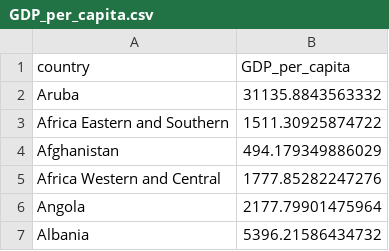
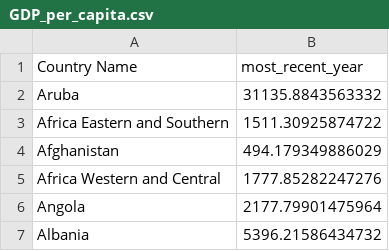
Before and after one commit to daikidev111/FIT3179-Assignment2, a CSV file: Cleaned_Datasets/GDP_per_capita.csv, drawn as a sheet; only a part is shown.

Commit message:
update of the dataset

```diff
--- a/Cleaned_Datasets/GDP_per_capita.csv
+++ b/Cleaned_Datasets/GDP_per_capita.csv
@@ -1,2 +1,2 @@
-country,GDP_per_capita
+Country Name,most_recent_year
 Aruba,31135.8843563332
```
